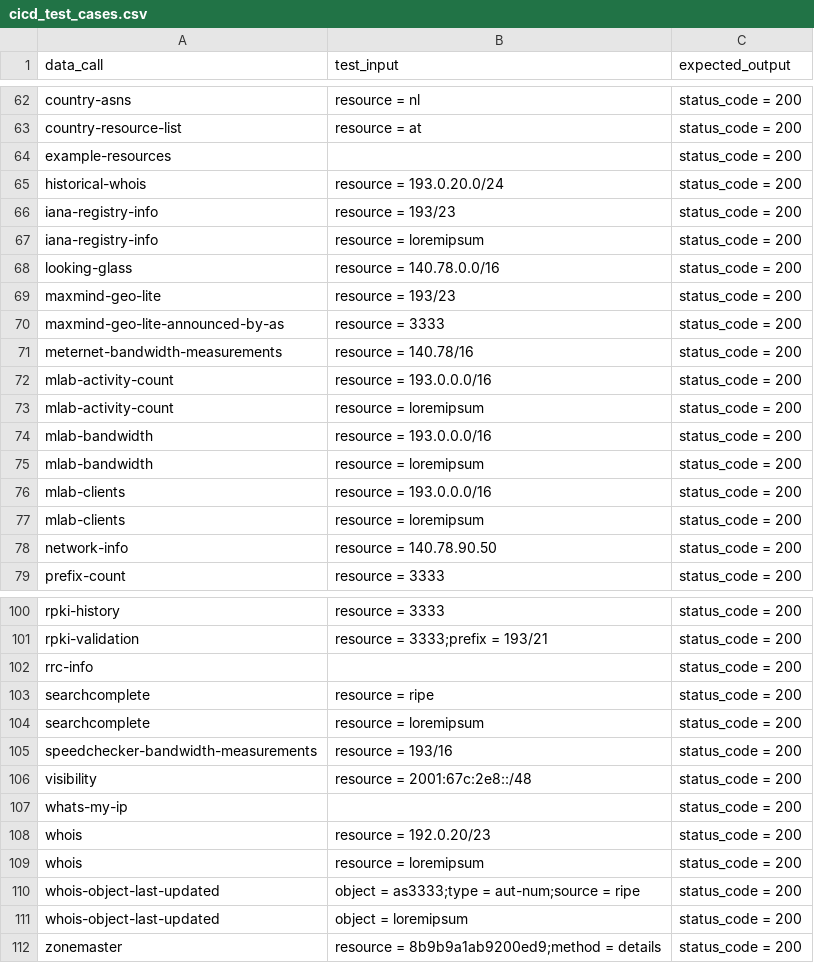
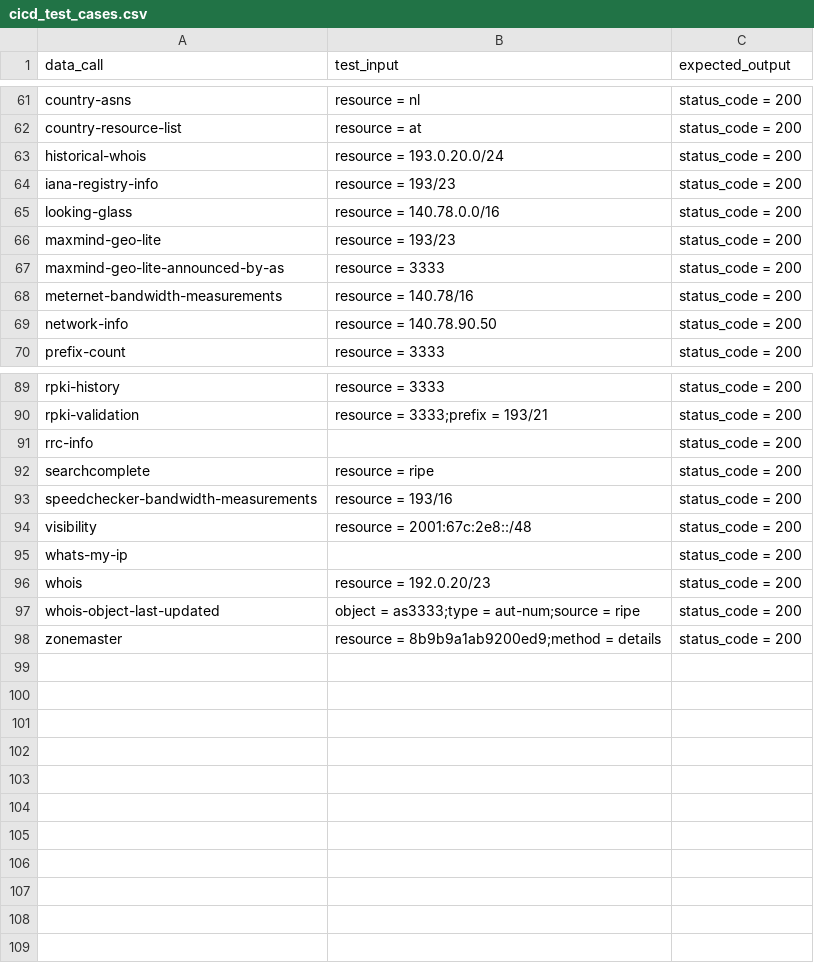
Before and after one commit to bahadirbasaran/TESTstat, a CSV file: data/cicd_test_cases.csv, drawn as a sheet; only a part is shown, gaps mark what is left out; the diff covers the shown part only; the diff names each change by its address in the sheet, - before the commit and + after, or states it on an @@ line.

```diff
--- a/data/cicd_test_cases.csv
+++ b/data/cicd_test_cases.csv
-row 64: example-resources |  | status_code = 200
-row 67: iana-registry-info | resource = loremipsum | status_code = 200
-row 72: mlab-activity-count | resource = 193.0.0.0/16 | status_code = 200
-row 73: mlab-activity-count | resource = loremipsum | status_code = 200
-row 74: mlab-bandwidth | resource = 193.0.0.0/16 | status_code = 200
-row 75: mlab-bandwidth | resource = loremipsum | status_code = 200
-row 76: mlab-clients | resource = 193.0.0.0/16 | status_code = 200
-row 77: mlab-clients | resource = loremipsum | status_code = 200
-row 104: searchcomplete | resource = loremipsum | status_code = 200
-row 109: whois | resource = loremipsum | status_code = 200
-row 111: whois-object-last-updated | object = loremipsum | status_code = 200
```
Also changed, not shown: 3 removed rows elsewhere in this file, 1 other file.
